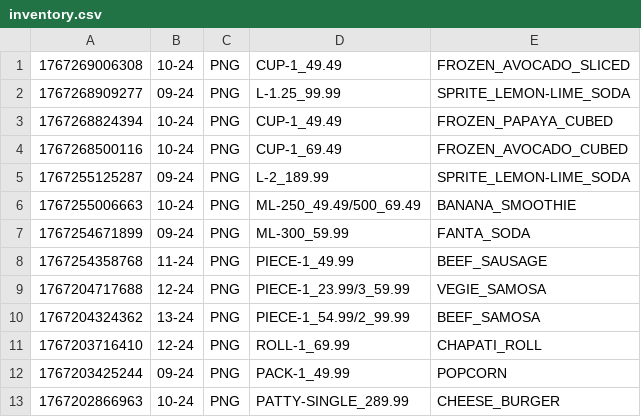
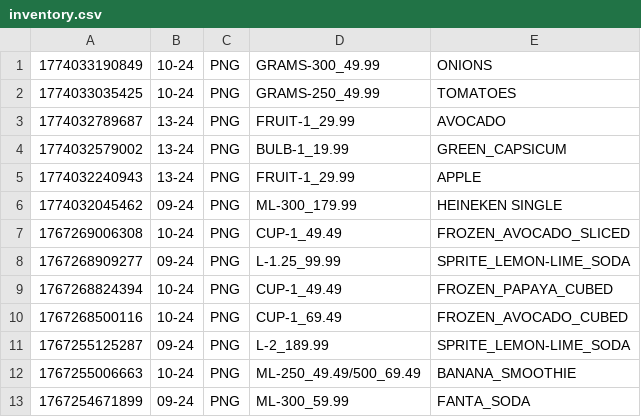
Before and after one commit to mannasugo/eatSO, a CSV file: bin/csv/inventory.csv, drawn as a sheet; only a part is shown; the shorter side is filled out with more unchanged rows; the diff names each change by its address in the sheet, - before the commit and + after, or states it on an @@ line.

```diff
--- a/bin/csv/inventory.csv
+++ b/bin/csv/inventory.csv
+row 1: 1774033190849 | 10-24 | PNG | GRAMS-300_49.99 | ONIONS
+row 2: 1774033035425 | 10-24 | PNG | GRAMS-250_49.99 | TOMATOES
+row 3: 1774032789687 | 13-24 | PNG | FRUIT-1_29.99 | AVOCADO
+row 4: 1774032579002 | 13-24 | PNG | BULB-1_19.99 | GREEN_CAPSICUM
+row 5: 1774032240943 | 13-24 | PNG | FRUIT-1_29.99 | APPLE
+row 6: 1774032045462 | 09-24 | PNG | ML-300_179.99 | HEINEKEN SINGLE
```
Also changed, not shown: 9 other files.
